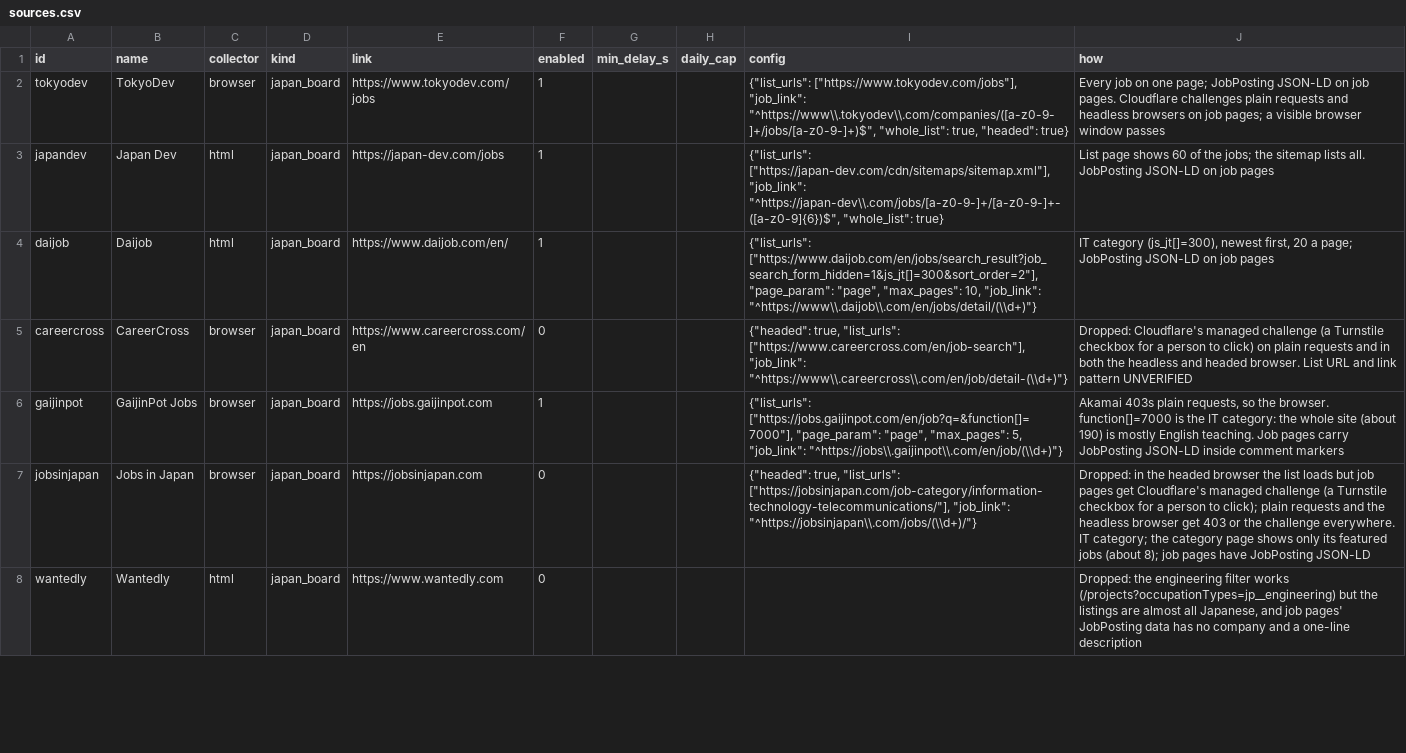
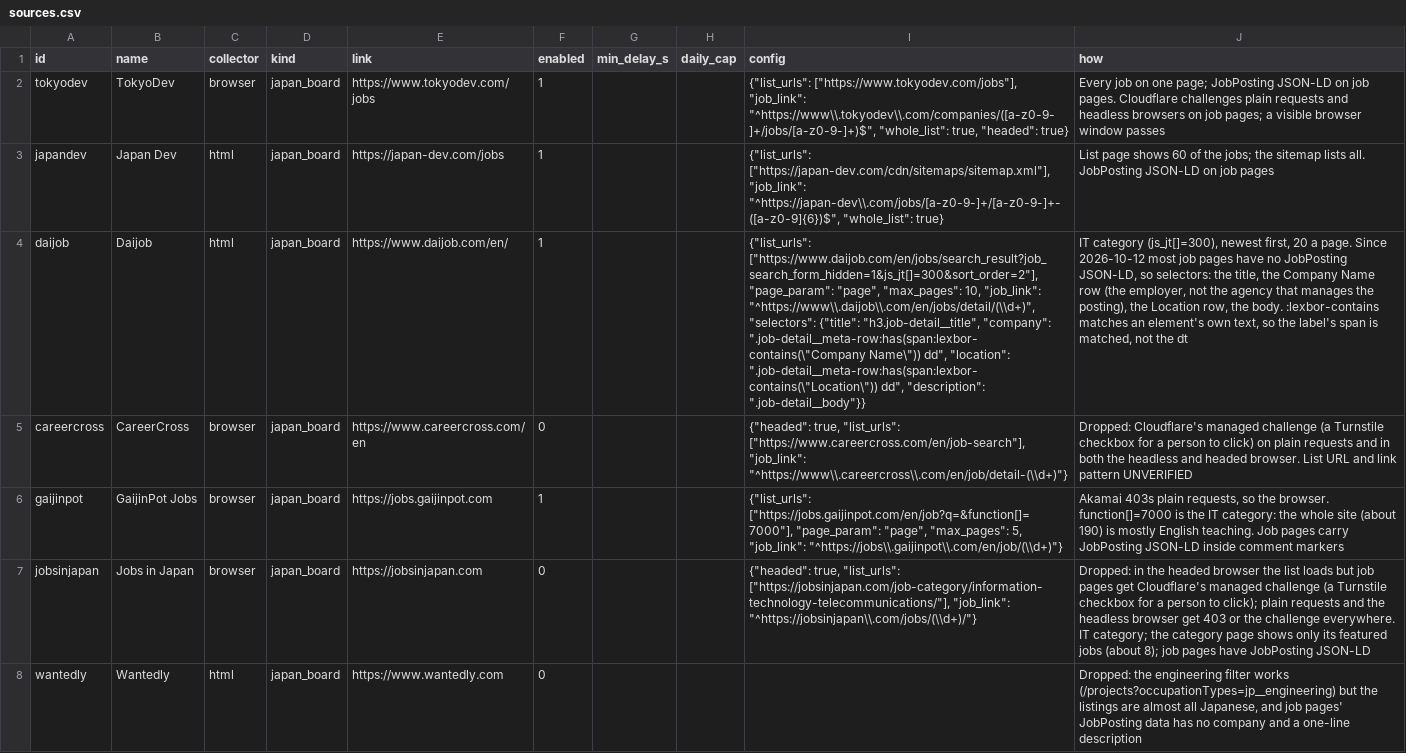
Before and after one commit to chight1/jobFinder, a CSV file: sources.csv, drawn as a sheet; only a part is shown; the diff names each change by its address in the sheet, - before the commit and + after, or states it on an @@ line.

Commit message:
Read Daijob job pages without JobPosting data
Since 2026-10-12 most Daijob job pages carry no JSON-LD, so every title was "Job Details" and the description the whole page, scripts and all, which made the model loop. Selectors now read the title, the Company Name row (the employer, not the agency managing the posting), the Location row and the body. Fields taken by selectors are kept to one line.

```diff
--- a/sources.csv
+++ b/sources.csv
-I4 (config): …10, "job_link": "^https://www\\.daijob\\.com/en/jobs/detail/(\\d+)"}
+I4 (config): …10, "job_link": "^https://www\\.daijob\\.com/en/jobs/detail/(\\d+)", "selectors": {"title": "h3.job-detail__title", "company": ".job-detail__meta-row:has(span:lexbor-contains(\"Company Name\")) dd", "location": ".job-detail__meta-row:has(span:lexbor-contains(\"Location\")) dd", "description": ".job-detail__body"}}
-J4 (how): …20 a page; JobPosting JSON-LD on job pages
+J4 (how): …20 a page. Since 2026-10-12 most job pages have no JobPosting JSON-LD, so selectors: the title, the Company Name row (the employer, not the agency that manages the posting), the Location row, the body. :lexbor-contains matches an element's own text, so the label's span is matched, not the dt
```
Also changed, not shown: 1 other file.
